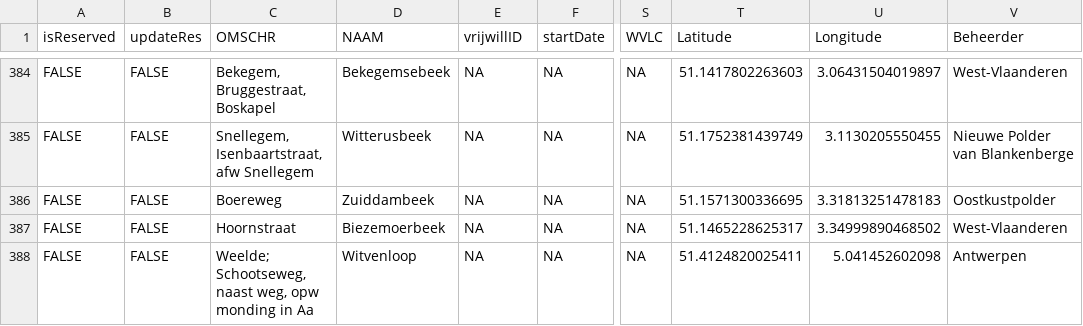
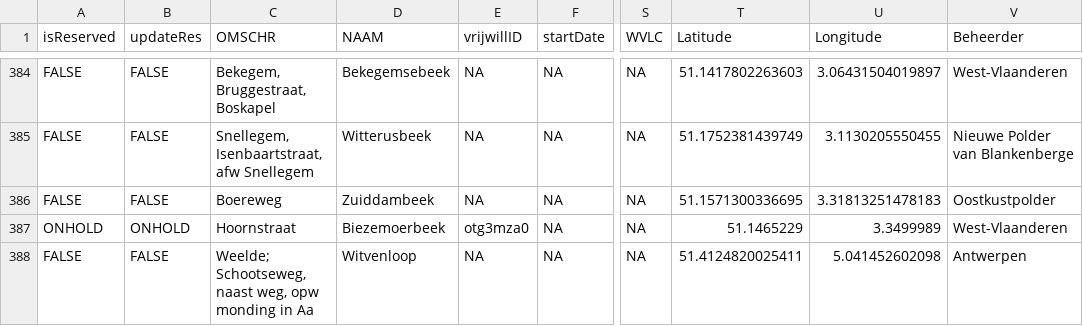
Before and after one commit to inbo/craywatch, a CSV file: assets/localities.csv, drawn as a sheet; only a part is shown, gaps mark what is left out; the diff covers the shown part only; the diff names each change by its address in the sheet, - before the commit and + after, or states it on an @@ line.

Commit message:
Update localities.csv

```diff
--- a/assets/localities.csv
+++ b/assets/localities.csv
-A387 (isReserved): FALSE
+A387 (isReserved): ONHOLD
-B387 (updateRes): FALSE
+B387 (updateRes): ONHOLD
-E387 (vrijwillID): NA
+E387 (vrijwillID): otg3mza0
-T387 (Latitude): 51.1465228625317
+T387 (Latitude): 51.1465229
-U387 (Longitude): 3.34999890468502
+U387 (Longitude): 3.3499989
```
Also changed, not shown: 2 added rows and 27 edited cells elsewhere in this file.
